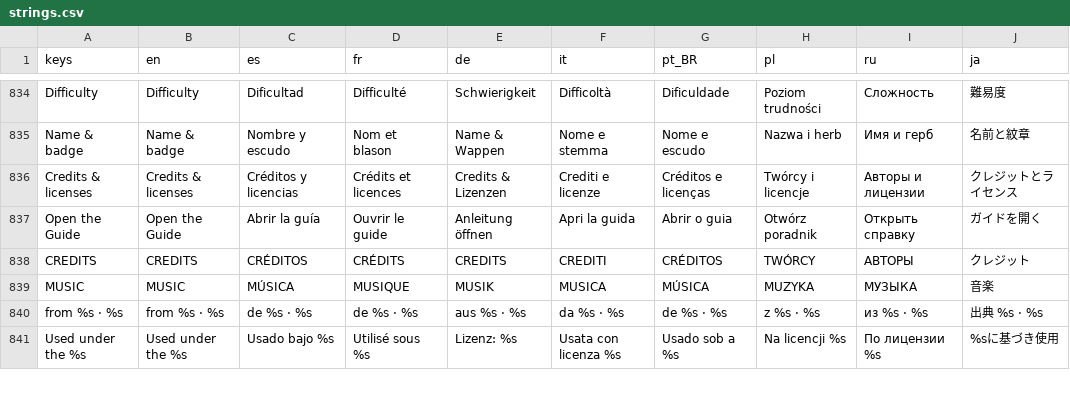
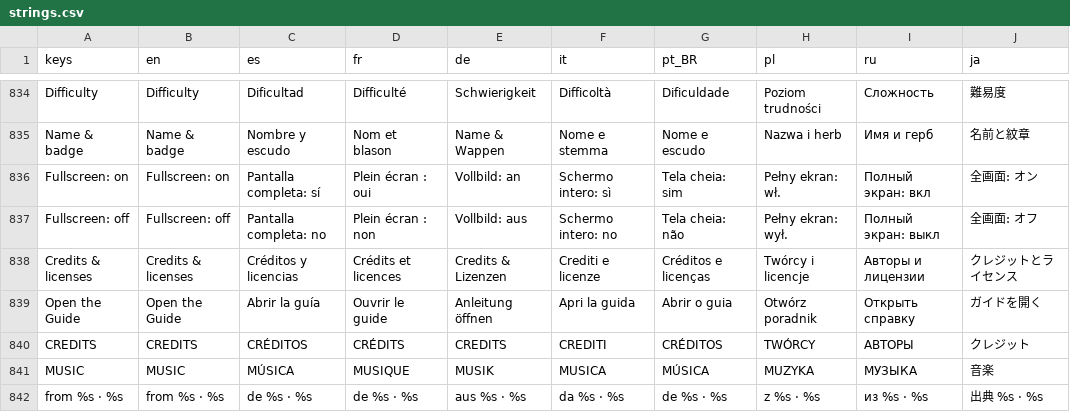
Before and after one commit to PeteMoe56/8bit-buhurt, a CSV file: locale/strings.csv, drawn as a sheet; only a part is shown, gaps mark what is left out; the shorter side is filled out with more unchanged rows.

```diff
--- a/locale/strings.csv
+++ b/locale/strings.csv
@@ -835,2 +835,4 @@ Difficulty,Difficulty,Dificultad,Difficulté,Schwierigkeit,Difficoltà,Dificulda
 Name & badge,Name & badge,Nombre y escudo,Nom et blason,Name & Wappen,Nome e stemma,Nome e escudo,Nazwa i herb,Имя и герб,名前と紋章
+Fullscreen: on,Fullscreen: on,Pantalla completa: sí,Plein écran : oui,Vollbild: an,Schermo intero: sì,Tela cheia: sim,Pełny ekran: wł.,Полный экран: вкл,全画面: オン
+Fullscreen: off,Fullscreen: off,Pantalla completa: no,Plein écran : non,Vollbild: aus,Schermo intero: no,Tela cheia: não,Pełny ekran: wył.,Полный экран: выкл,全画面: オフ
 Credits & licenses,Credits & licenses,Créditos y licencias,Crédits et licences,Credits & Lizenzen,Crediti e licenze,Créditos e licenças,Twórcy i licencje,Авторы и лицензии,クレジットとライセンス
```
Also changed, not shown: 8 other files.
